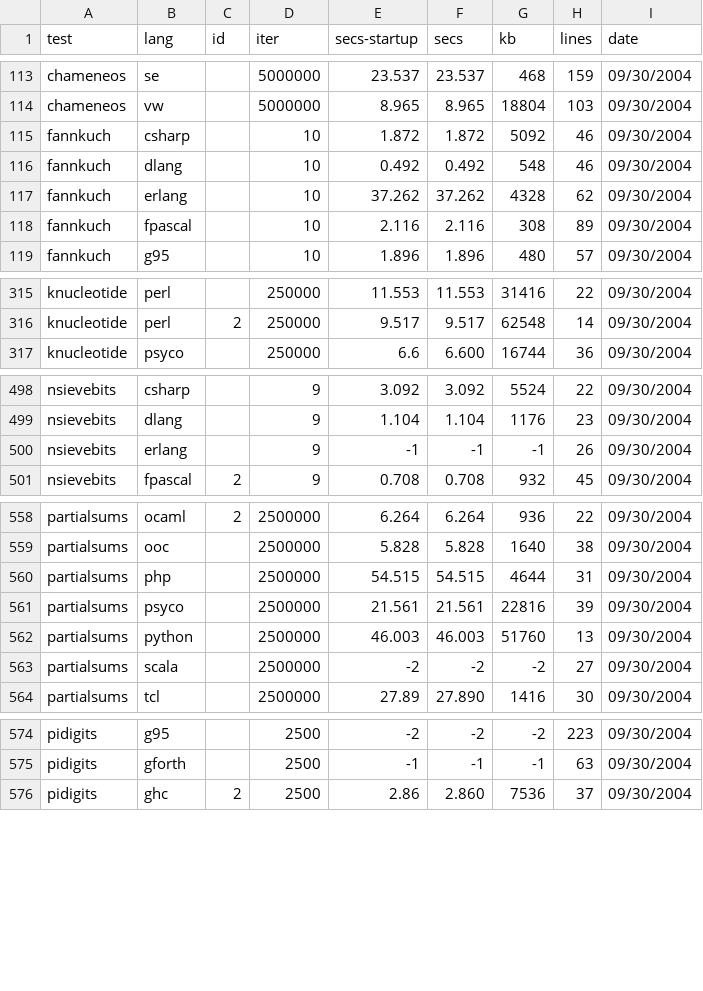
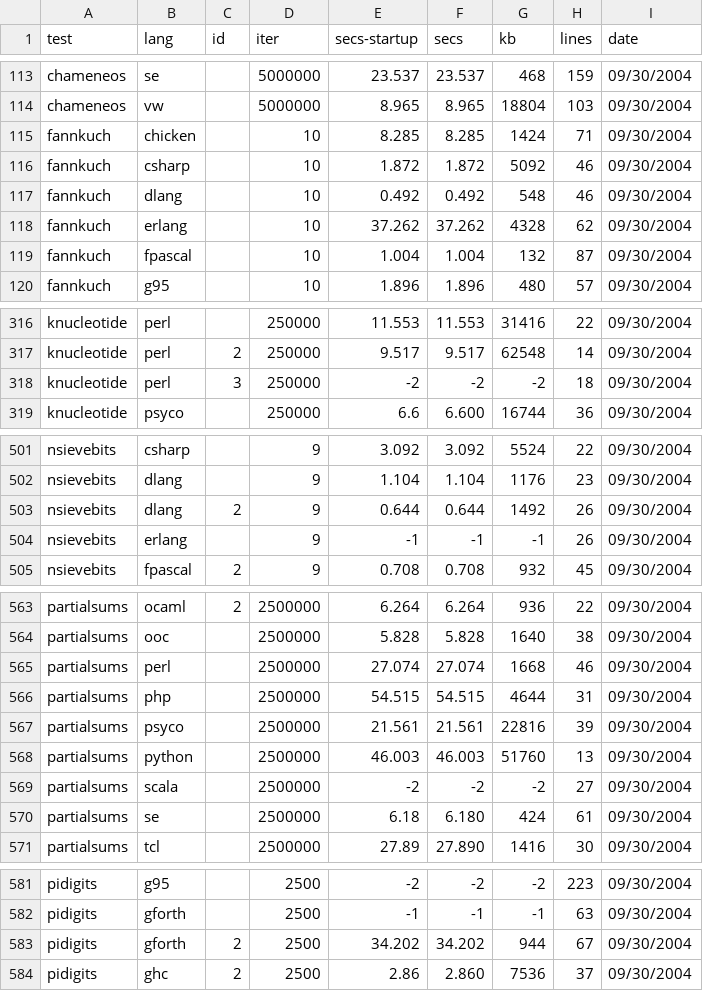
Before and after one commit to kragen/shootout, a CSV file: website/websites/gp4/data/data.csv, drawn as a sheet; only a part is shown, gaps mark what is left out; the diff covers the shown part only.

```diff
--- a/website/websites/gp4/data/data.csv
+++ b/website/websites/gp4/data/data.csv
@@ -114,2 +114,3 @@ chameneos,se, ,5000000,23.537,23.537,468,159, 09/30/2004
 chameneos,vw, ,5000000,8.965,8.965,18804,103, 09/30/2004
+fannkuch,chicken, ,10,8.285,8.285,1424,71, 09/30/2004
 fannkuch,csharp, ,10,1.872,1.872,5092,46, 09/30/2004
@@ -117,3 +118,3 @@ fannkuch,dlang, ,10,0.492,0.492,548,46, 09/30/2004
 fannkuch,erlang, ,10,37.262,37.262,4328,62, 09/30/2004
-fannkuch,fpascal, ,10,2.116,2.116,308,89, 09/30/2004
+fannkuch,fpascal, ,10,1.004,1.004,132,87, 09/30/2004
 fannkuch,g95, ,10,1.896,1.896,480,57, 09/30/2004
@@ -316,2 +317,3 @@ knucleotide,perl, ,250000,11.553,11.553,31416,22, 09/30/2004
 knucleotide,perl,2,250000,9.517,9.517,62548,14, 09/30/2004
+knucleotide,perl,3,250000,-2,-2,-2,18, 09/30/2004
 knucleotide,psyco, ,250000,6.6,6.600,16744,36, 09/30/2004
@@ -499,2 +502,3 @@ nsievebits,csharp, ,9,3.092,3.092,5524,22, 09/30/2004
 nsievebits,dlang, ,9,1.104,1.104,1176,23, 09/30/2004
+nsievebits,dlang,2,9,0.644,0.644,1492,26, 09/30/2004
 nsievebits,erlang, ,9,-1,-1,-1,26, 09/30/2004
@@ -559,2 +564,3 @@ partialsums,ocaml,2,2500000,6.264,6.264,936,22, 09/30/2004
 partialsums,ooc, ,2500000,5.828,5.828,1640,38, 09/30/2004
+partialsums,perl, ,2500000,27.074,27.074,1668,46, 09/30/2004
 partialsums,php, ,2500000,54.515,54.515,4644,31, 09/30/2004
@@ -563,2 +569,3 @@ partialsums,python, ,2500000,46.003,46.003,51760,13, 09/30/2004
 partialsums,scala, ,2500000,-2,-2,-2,27, 09/30/2004
+partialsums,se, ,2500000,6.18,6.180,424,61, 09/30/2004
 partialsums,tcl, ,2500000,27.89,27.890,1416,30, 09/30/2004
@@ -575,2 +582,3 @@ pidigits,g95, ,2500,-2,-2,-2,223, 09/30/2004
 pidigits,gforth, ,2500,-1,-1,-1,63, 09/30/2004
+pidigits,gforth,2,2500,34.202,34.202,944,67, 09/30/2004
 pidigits,ghc,2,2500,2.86,2.860,7536,37, 09/30/2004
```
Also changed, not shown: 5 added rows and 8 edited cells elsewhere in this file, website/websites/gp4/data/ndata.csv, 12 other files.
